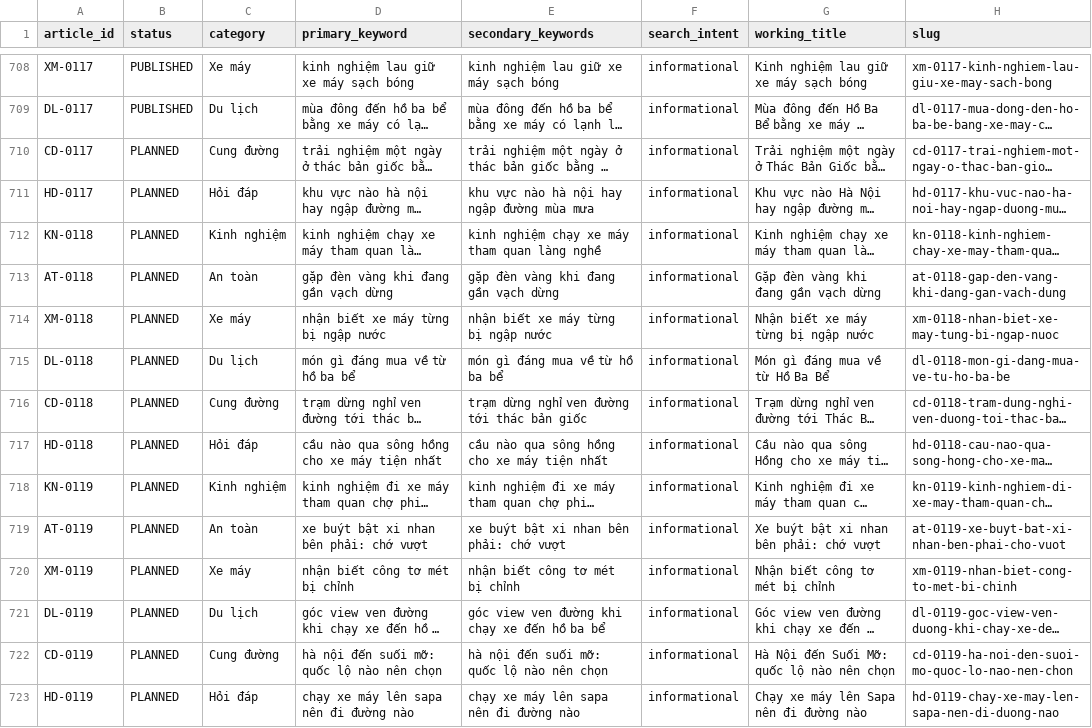
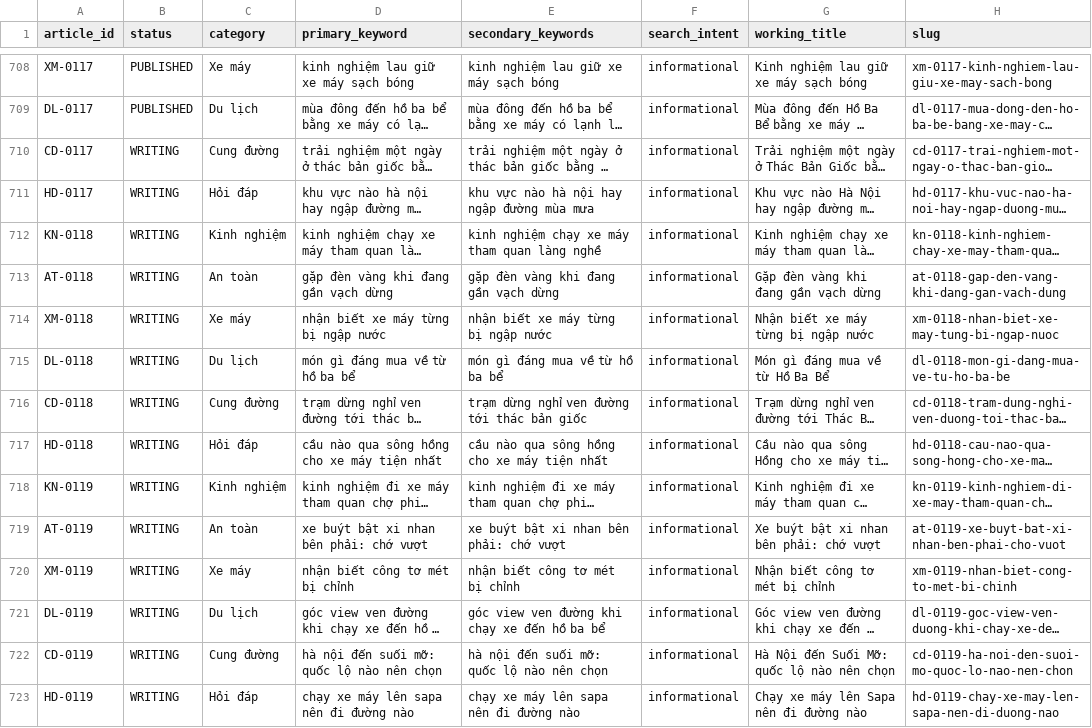
Before and after one commit to thuexemayhanoi/shop, a CSV file: data/content-matrix.csv, drawn as a sheet; only a part is shown, gaps mark what is left out; long unchanged cells end in …; the diff covers the shown part only; the diff names each change by its address in the sheet, - before the commit and + after, or states it on an @@ line.

```diff
--- a/data/content-matrix.csv
+++ b/data/content-matrix.csv
-B710:B723 (status): PLANNED
+B710:B723 (status): WRITING
```
Also changed, not shown: 36 edited cells elsewhere in this file, 55 other files.
